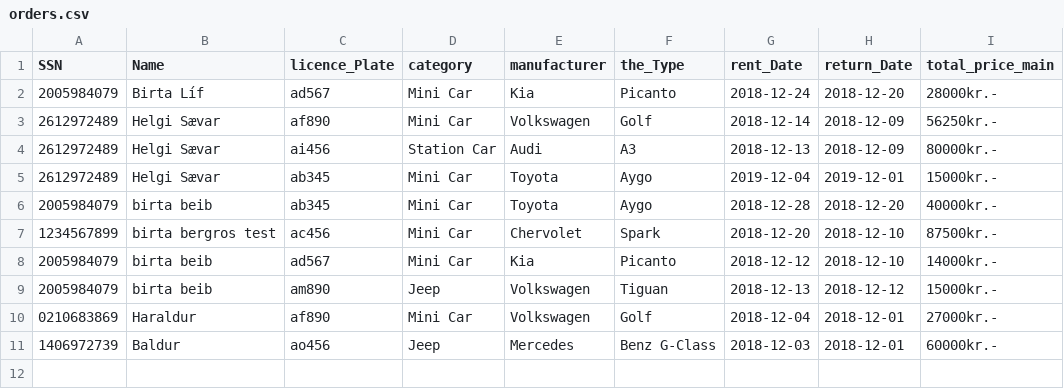
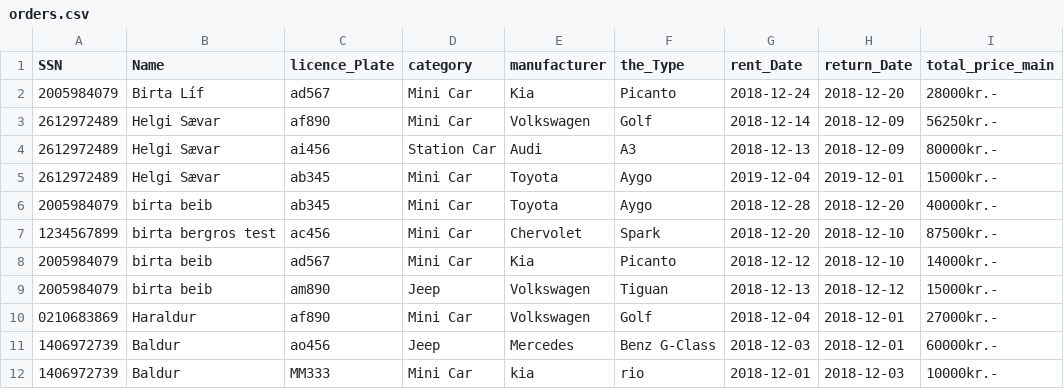
Before and after one commit to Birtab18/The_Car_Rental, a CSV file: data/orders.csv, drawn as a sheet; the diff names each change by its address in the sheet, - before the commit and + after, or states it on an @@ line.

Commit message:
rentday og returnday

```diff
--- a/data/orders.csv
+++ b/data/orders.csv
+row 12: 1406972739 | Baldur | MM333 | Mini Car | kia | rio | 2018-12-01 | 2018-12-03 | 10000kr.-
```
Also changed, not shown: data/cars.csv, 1 other file.
